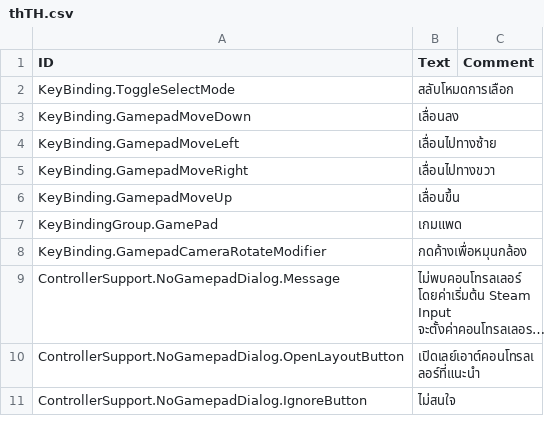
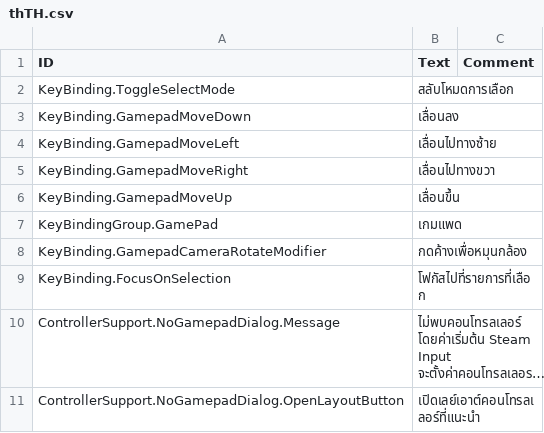
Before and after one commit to Agroqirax/timberborn-controller-support, a CSV file: Data/Localizations/thTH.csv, drawn as a sheet; only a part is shown; the shorter side is filled out with more unchanged rows; long unchanged cells end in …; the diff names each change by its address in the sheet, - before the commit and + after, or states it on an @@ line.

Commit message:
Add lstickpress to focus entity

```diff
--- a/Data/Localizations/thTH.csv
+++ b/Data/Localizations/thTH.csv
+row 9: KeyBinding.FocusOnSelection | โฟกัสไปที่รายการที่เลือก
```
Also changed, not shown: Data/Localizations/frFR.csv, Data/Localizations/jaJP.csv, 16 other files.
